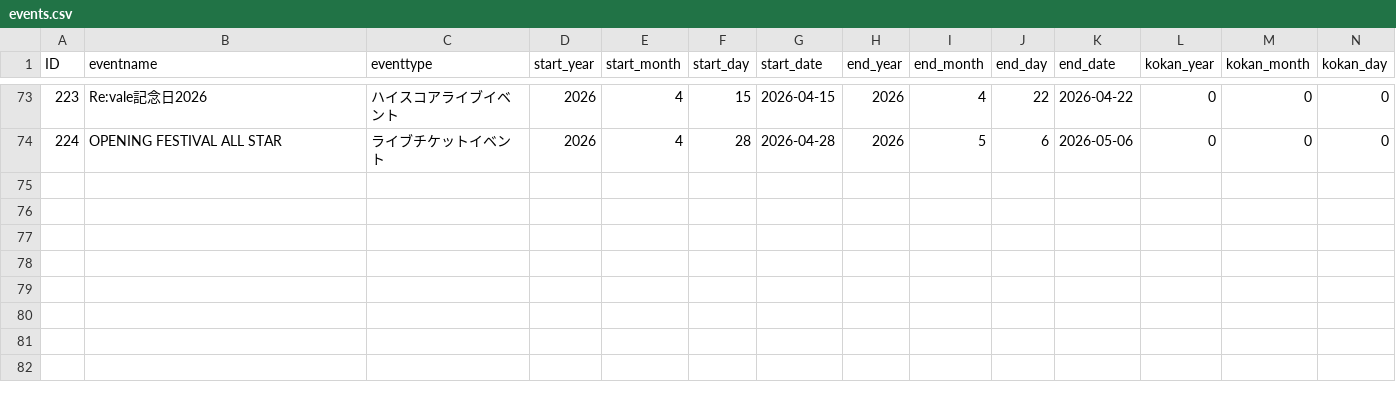
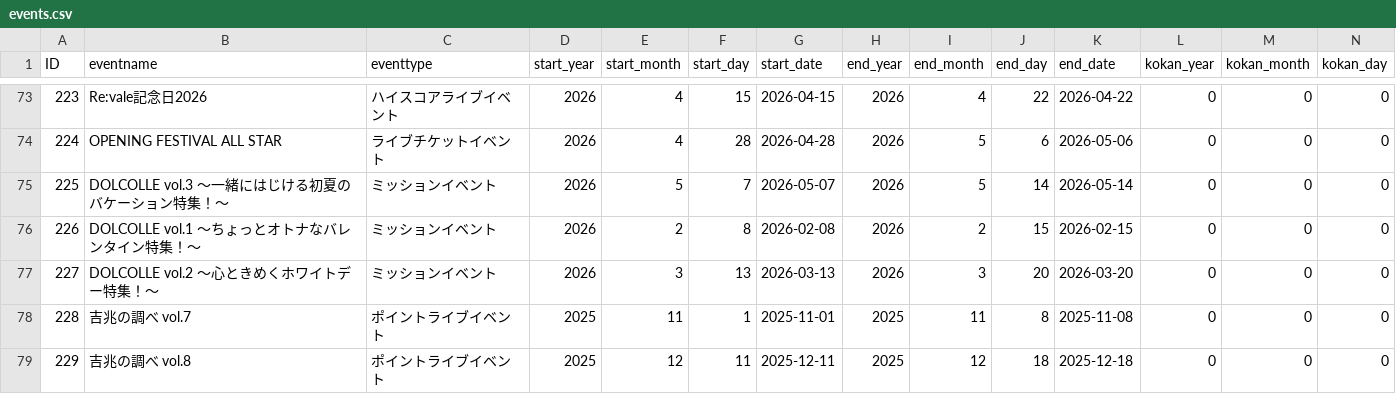
Before and after one commit to yo4raw/i7, a CSV file: public/events/events.csv, drawn as a sheet; only a part is shown, gaps mark what is left out; rows hold the shown columns only; the diff names each change by its address in the sheet, - before the commit and + after, or states it on an @@ line.

```diff
--- a/public/events/events.csv
+++ b/public/events/events.csv
+row 75: 225 | DOLCOLLE vol.3 ～一緒にはじける初夏のバケーション特集！～ | ミッションイベント | 2026 | 5 | 7 | 2026-05-07 | 2026 | 5 | 14 | 2026-05-14 | 0 | 0 | 0
+row 76: 226 | DOLCOLLE vol.1 ～ちょっとオトナなバレンタイン特集！～ | ミッションイベント | 2026 | 2 | 8 | 2026-02-08 | 2026 | 2 | 15 | 2026-02-15 | 0 | 0 | 0
+row 77: 227 | DOLCOLLE vol.2 ～心ときめくホワイトデー特集！～ | ミッションイベント | 2026 | 3 | 13 | 2026-03-13 | 2026 | 3 | 20 | 2026-03-20 | 0 | 0 | 0
+row 78: 228 | 吉兆の調べ vol.7 | ポイントライブイベント | 2025 | 11 | 1 | 2025-11-01 | 2025 | 11 | 8 | 2025-11-08 | 0 | 0 | 0
+row 79: 229 | 吉兆の調べ vol.8 | ポイントライブイベント | 2025 | 12 | 11 | 2025-12-11 | 2025 | 12 | 18 | 2025-12-18 | 0 | 0 | 0
```
